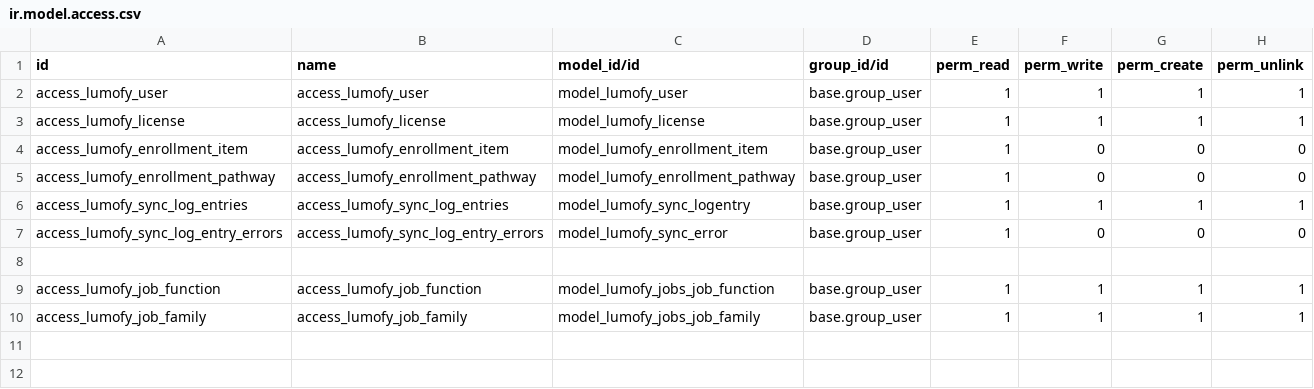
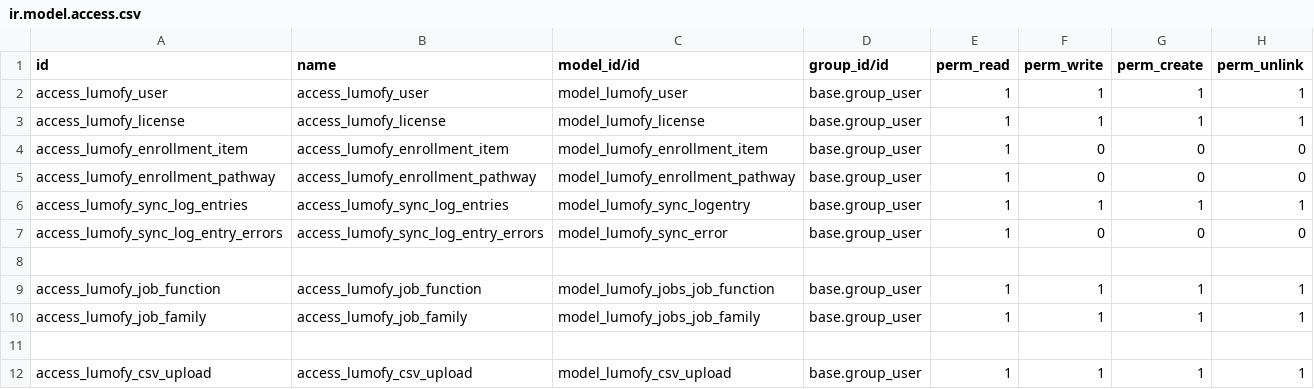
Before and after one commit to lumofy/lumofy-odoo-module, a CSV file: lumofy-odoo/security/ir.model.access.csv, drawn as a sheet; the diff names each change by its address in the sheet, - before the commit and + after, or states it on an @@ line.

Commit message:
Introduce CSV Job Uploads

```diff
--- a/lumofy-odoo/security/ir.model.access.csv
+++ b/lumofy-odoo/security/ir.model.access.csv
+row 11: (empty)
+row 12: access_lumofy_csv_upload | access_lumofy_csv_upload | model_lumofy_csv_upload | base.group_user | 1 | 1 | 1 | 1
```
Also changed, not shown: 6 other files.
